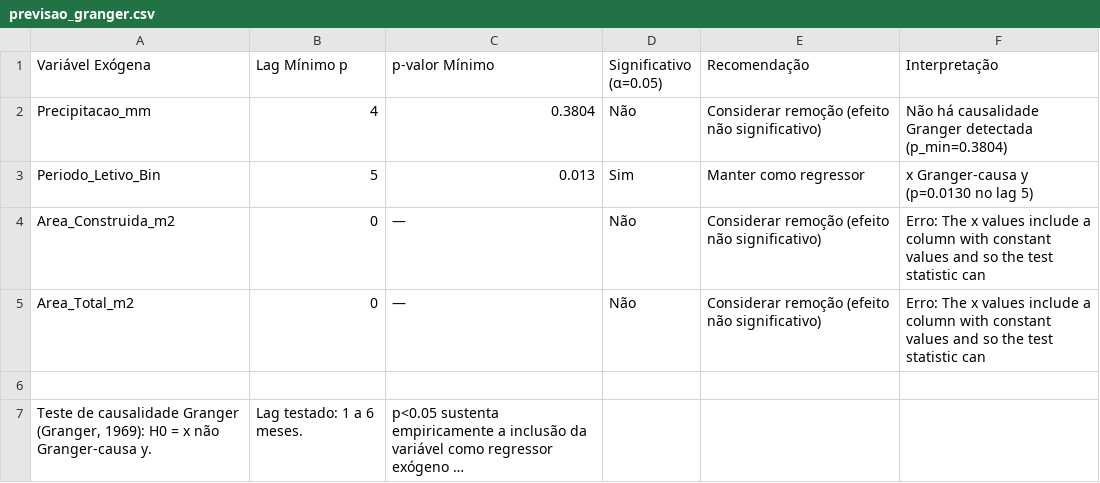
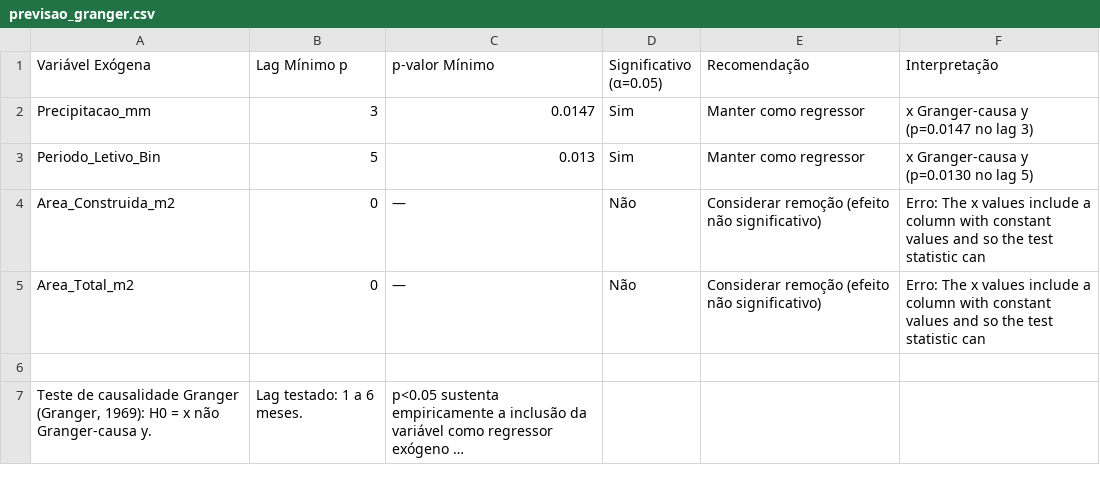
Before and after one commit to adinailson88/malha-previsao-chamados, a CSV file: dados_csv/previsao_granger.csv, drawn as a sheet; long unchanged cells end in ….

```diff
--- a/dados_csv/previsao_granger.csv
+++ b/dados_csv/previsao_granger.csv
@@ -1,3 +1,3 @@
 Variável Exógena,Lag Mínimo p,p-valor Mínimo,Significativo (α=0.05),Recomendação,Interpretação
-Precipitacao_mm,4,0.3804,Não,Considerar remoção (efeito não significativo),Não há causalidade Granger detectada (p_min=0.3804)
+Precipitacao_mm,3,0.0147,Sim,Manter como regressor,x Granger-causa y (p=0.0147 no lag 3)
 Periodo_Letivo_Bin,5,0.013,Sim,Manter como regressor,x Granger-causa y (p=0.0130 no lag 5)
```
Also changed, not shown: dados_csv/contexto_sazonal.csv, dados_csv/previsao_crps_multicriterio.csv, 20 other files.
